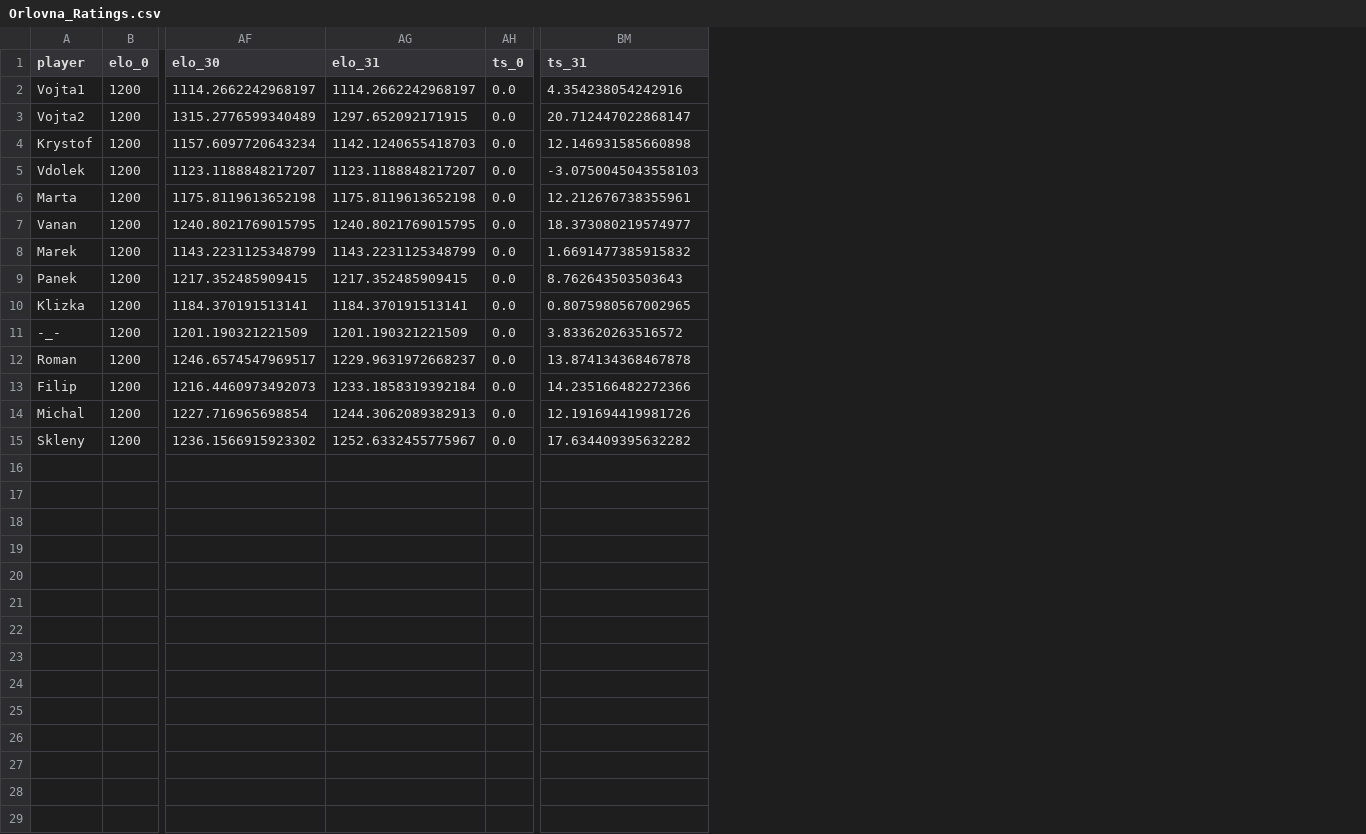
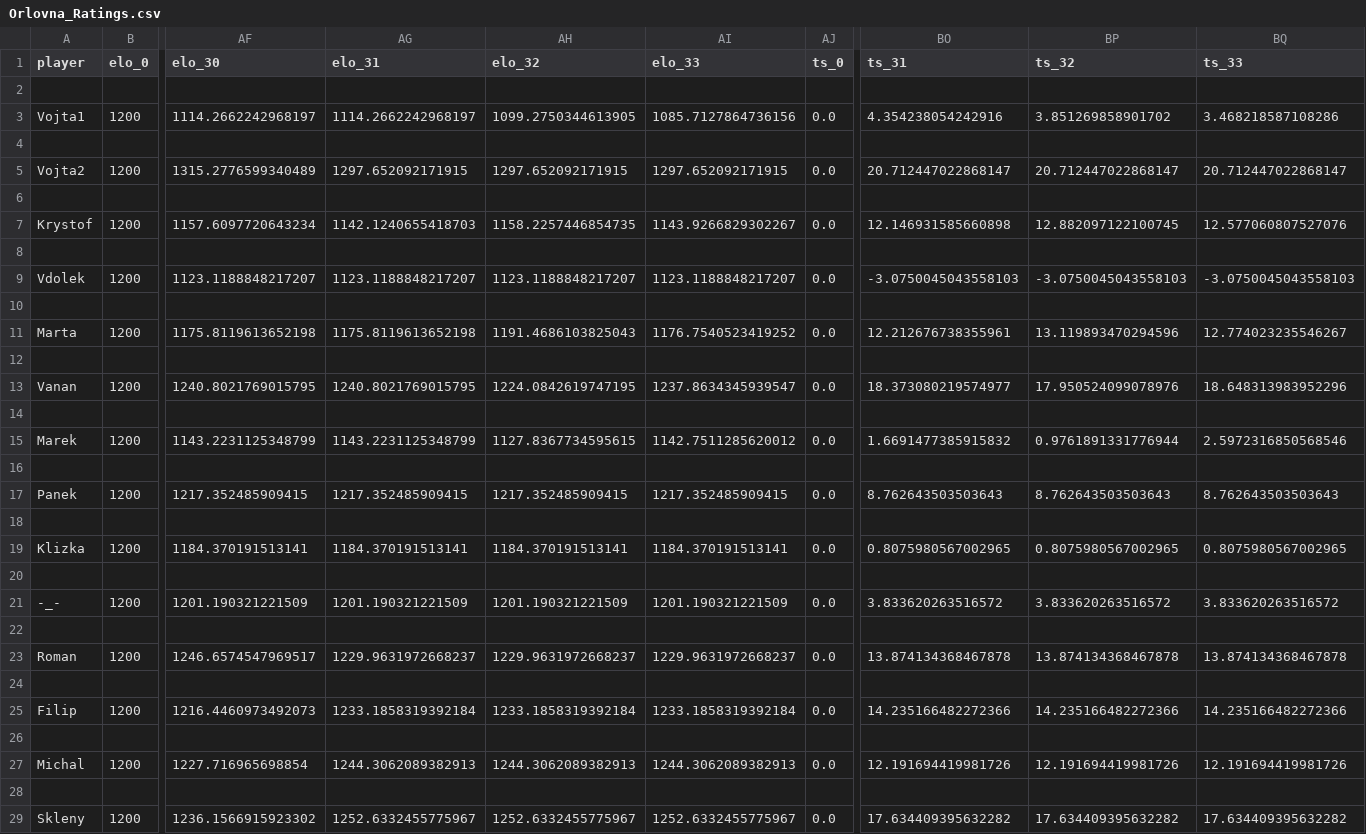
Before and after one commit to jindrvo1/Soccer, a CSV file: Results/Orlovna_Ratings.csv, drawn as a sheet; only a part is shown, gaps mark what is left out; addresses are those after the commit; rows hold the shown columns only; the diff covers the shown part only; the diff names each change by its address in the sheet, - before the commit and + after, or states it on an @@ line.

Commit message:
Data 20.10.2018

```diff
--- a/Results/Orlovna_Ratings.csv
+++ b/Results/Orlovna_Ratings.csv
+column AH (elo_32), row 3: 1099.2750344613905; row 5: 1297.652092171915; row 7: 1158.2257446854735; row 9: 1123.1188848217207; row 11: 1191.4686103825043; row 13: 1224.0842619747195; row 15: 1127.8367734595615; row 17: 1217.352485909415; row 19: 1184.370191513141; row 21: 1201.190321221509; row 23: 1229.9631972668237; row 25: 1233.1858319392184; row 27: 1244.3062089382913; row 29: 1252.6332455775967
+column AI (elo_33), row 3: 1085.7127864736156; row 5: 1297.652092171915; row 7: 1143.9266829302267; row 9: 1123.1188848217207; row 11: 1176.7540523419252; row 13: 1237.8634345939547; row 15: 1142.7511285620012; row 17: 1217.352485909415; row 19: 1184.370191513141; row 21: 1201.190321221509; row 23: 1229.9631972668237; row 25: 1233.1858319392184; row 27: 1244.3062089382913; row 29: 1252.6332455775967
+column BP (ts_32), row 3: 3.851269858901702; row 5: 20.712447022868147; row 7: 12.882097122100745; row 9: -3.0750045043558103; row 11: 13.119893470294596; row 13: 17.950524099078976; row 15: 0.9761891331776944; row 17: 8.762643503503643; row 19: 0.8075980567002965; row 21: 3.833620263516572; row 23: 13.874134368467878; row 25: 14.235166482272366; row 27: 12.191694419981726; row 29: 17.634409395632282
+column BQ (ts_33), row 3: 3.468218587108286; row 5: 20.712447022868147; row 7: 12.577060807527076; row 9: -3.0750045043558103; row 11: 12.774023235546267; row 13: 18.648313983952296; row 15: 2.5972316850568546; row 17: 8.762643503503643; row 19: 0.8075980567002965; row 21: 3.833620263516572; row 23: 13.874134368467878; row 25: 14.235166482272366; row 27: 12.191694419981726; row 29: 17.634409395632282
+row 2: (empty)
+row 4: (empty)
+row 6: (empty)
+row 8: (empty)
+row 10: (empty)
+row 12: (empty)
+row 14: (empty)
+row 16: (empty)
+row 18: (empty)
+row 20: (empty)
+row 22: (empty)
+row 24: (empty)
+row 26: (empty)
+row 28: (empty)
```
Also changed, not shown: 2 added rows elsewhere in this file, Results/Orlovna_Games.csv, 2 other files.
